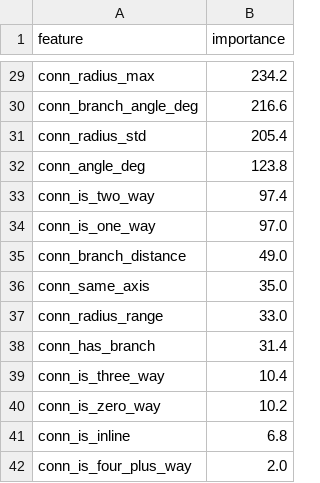
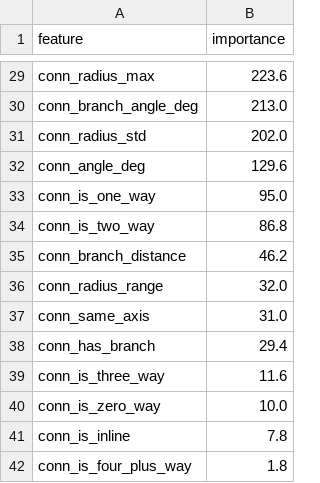
Before and after one commit to lukejh9/huen-ai-skey-personal, a CSV file: pipe-component-ai/models_v2/feature_importance.csv, drawn as a sheet; only a part is shown, gaps mark what is left out; removed rows and columns are numbered as before the commit, all else as after; the diff covers the shown part only; the diff names each change by its address in the sheet, - before the commit and + after, or states it on an @@ line.

```diff
--- a/pipe-component-ai/models_v2/feature_importance.csv
+++ b/pipe-component-ai/models_v2/feature_importance.csv
-B29 (importance): 234.2
+B29 (importance): 223.6
-B30 (importance): 216.6
+B30 (importance): 213.0
-B31 (importance): 205.4
+B31 (importance): 202.0
-B32 (importance): 123.8
+B32 (importance): 129.6
-row 33: conn_is_two_way | 97.4
-B33 (importance): 97.0
+B33 (importance): 95.0
+row 34: conn_is_two_way | 86.8
-B35 (importance): 49.0
+B35 (importance): 46.2
-row 36: conn_same_axis | 35.0
-B36 (importance): 33.0
+B36 (importance): 32.0
+row 37: conn_same_axis | 31.0
-B38 (importance): 31.4
+B38 (importance): 29.4
-B39 (importance): 10.4
+B39 (importance): 11.6
-B40 (importance): 10.2
+B40 (importance): 10.0
-B41 (importance): 6.8
+B41 (importance): 7.8
-B42 (importance): 2.0
+B42 (importance): 1.8
```
Also changed, not shown: 2 added rows, 2 removed rows and 25 edited cells elsewhere in this file, pipe-component-ai/models_v2/classification_report.csv, pipe-component-ai/models_v2/confusion_matrix.csv, 56 other files.
